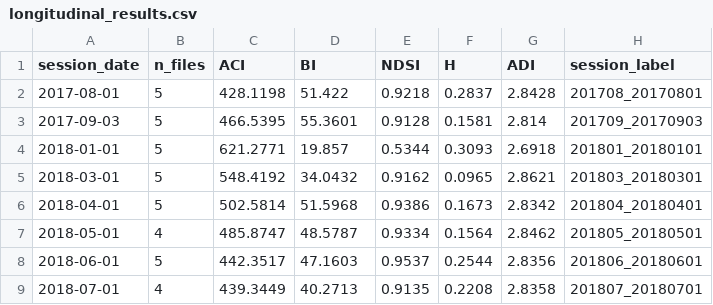
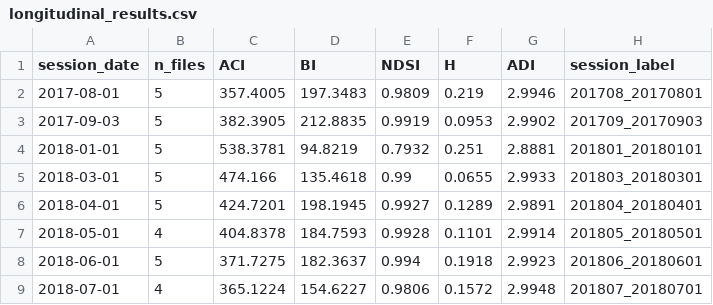
Before and after one commit to David-Chousal/S.C.O.U.T., a CSV file: analytics/data/processed/longitudinal_results.csv, drawn as a sheet.

```diff
--- a/analytics/data/processed/longitudinal_results.csv
+++ b/analytics/data/processed/longitudinal_results.csv
@@ -1,9 +1,9 @@
 session_date,n_files,ACI,BI,NDSI,H,ADI,session_label
-2017-08-01,5,428.1198,51.422,0.9218,0.2837,2.8428,201708_20170801
-2017-09-03,5,466.5395,55.3601,0.9128,0.1581,2.814,201709_20170903
-2018-01-01,5,621.2771,19.857,0.5344,0.3093,2.6918,201801_20180101
-2018-03-01,5,548.4192,34.0432,0.9162,0.0965,2.8621,201803_20180301
-2018-04-01,5,502.5814,51.5968,0.9386,0.1673,2.8342,201804_20180401
-2018-05-01,4,485.8747,48.5787,0.9334,0.1564,2.8462,201805_20180501
-2018-06-01,5,442.3517,47.1603,0.9537,0.2544,2.8356,201806_20180601
-2018-07-01,4,439.3449,40.2713,0.9135,0.2208,2.8358,201807_20180701
+2017-08-01,5,357.4005,197.3483,0.9809,0.219,2.9946,201708_20170801
+2017-09-03,5,382.3905,212.8835,0.9919,0.0953,2.9902,201709_20170903
+2018-01-01,5,538.3781,94.8219,0.7932,0.251,2.8881,201801_20180101
+2018-03-01,5,474.166,135.4618,0.99,0.0655,2.9933,201803_20180301
+2018-04-01,5,424.7201,198.1945,0.9927,0.1289,2.9891,201804_20180401
+2018-05-01,4,404.8378,184.7593,0.9928,0.1101,2.9914,201805_20180501
+2018-06-01,5,371.7275,182.3637,0.994,0.1918,2.9923,201806_20180601
+2018-07-01,4,365.1224,154.6227,0.9806,0.1572,2.9948,201807_20180701
```
Also changed, not shown: analytics/data/processed/results.csv, docs/analysis/acoustic-summary-validation-results.csv, 10 other files.
